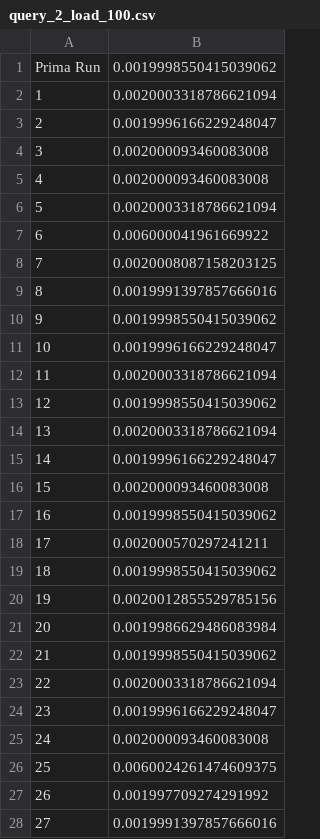
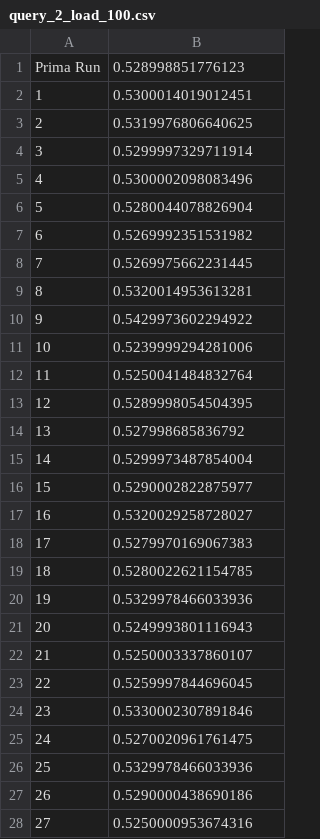
Before and after one commit to aloxyz/db-unime, a CSV file: data/results/mongo/100/query_2_load_100.csv, drawn as a sheet; only a part is shown; the diff covers the shown part only.

```diff
--- a/data/results/mongo/100/query_2_load_100.csv
+++ b/data/results/mongo/100/query_2_load_100.csv
@@ -1,28 +1,28 @@
-Prima Run,0.0019998550415039062
-1,0.0020003318786621094
-2,0.0019996166229248047
-3,0.002000093460083008
-4,0.002000093460083008
-5,0.0020003318786621094
-6,0.006000041961669922
-7,0.0020008087158203125
-8,0.0019991397857666016
-9,0.0019998550415039062
-10,0.0019996166229248047
-11,0.0020003318786621094
-12,0.0019998550415039062
-13,0.0020003318786621094
-14,0.0019996166229248047
-15,0.002000093460083008
-16,0.0019998550415039062
-17,0.002000570297241211
-18,0.0019998550415039062
-19,0.0020012855529785156
-20,0.0019986629486083984
-21,0.0019998550415039062
-22,0.0020003318786621094
-23,0.0019996166229248047
-24,0.002000093460083008
-25,0.0060024261474609375
-26,0.001997709274291992
-27,0.0019991397857666016
+Prima Run,0.528998851776123
+1,0.5300014019012451
+2,0.5319976806640625
+3,0.5299997329711914
+4,0.5300002098083496
+5,0.5280044078826904
+6,0.5269992351531982
+7,0.5269975662231445
+8,0.5320014953613281
+9,0.5429973602294922
+10,0.5239999294281006
+11,0.5250041484832764
+12,0.5289998054504395
+13,0.527998685836792
+14,0.5299973487854004
+15,0.5290002822875977
+16,0.5320029258728027
+17,0.5279970169067383
+18,0.5280022621154785
+19,0.5329978466033936
+20,0.5249993801116943
+21,0.5250003337860107
+22,0.5259997844696045
+23,0.5330002307891846
+24,0.5270020961761475
+25,0.5329978466033936
+26,0.5290000438690186
+27,0.5250000953674316
```
Also changed, not shown: 5 edited cells elsewhere in this file, data/results/mongo/100/query_1_load_100.csv, data/results/mongo/100/query_3_load_100.csv, 31 other files.
